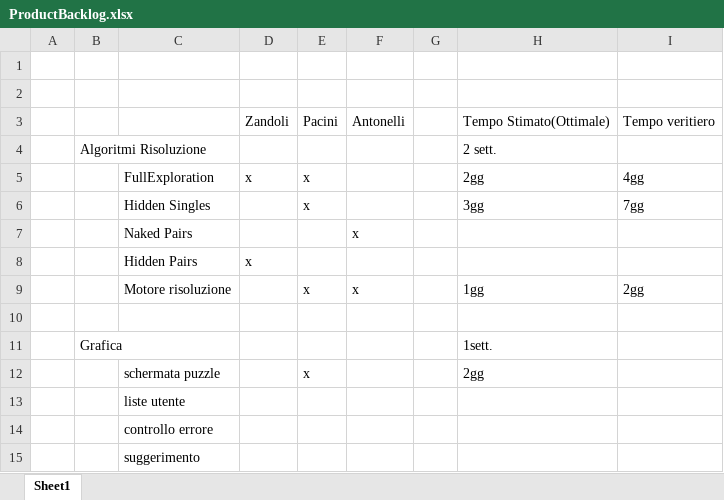
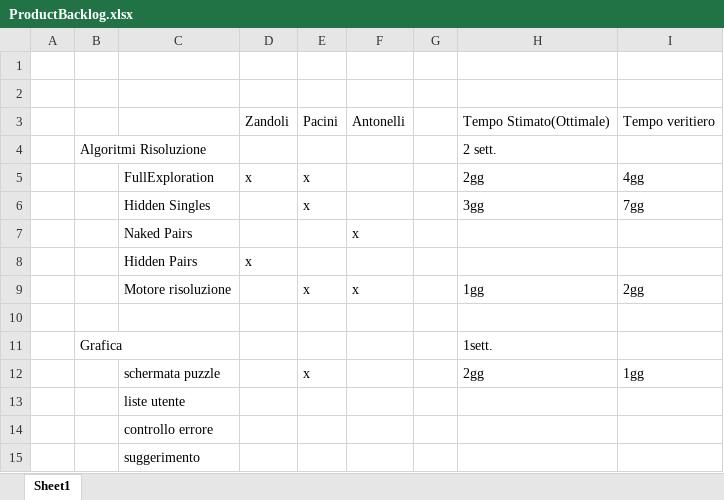
Before and after one commit to silviazandoli/progettoSudoku, an Excel workbook: ProductBacklog.xlsx, sheet Sheet1, drawn as a sheet; values as stored, in another font and other column widths than the file's, no borders; the diff names each change by its address in the sheet, - before the commit and + after, or states it on an @@ line.

Commit message:
aggiornato ProductBacklog

```diff
--- a/ProductBacklog.xlsx (sheet Sheet1)
+++ b/ProductBacklog.xlsx (sheet Sheet1)
-I12: (empty)
+I12: 1gg
```
